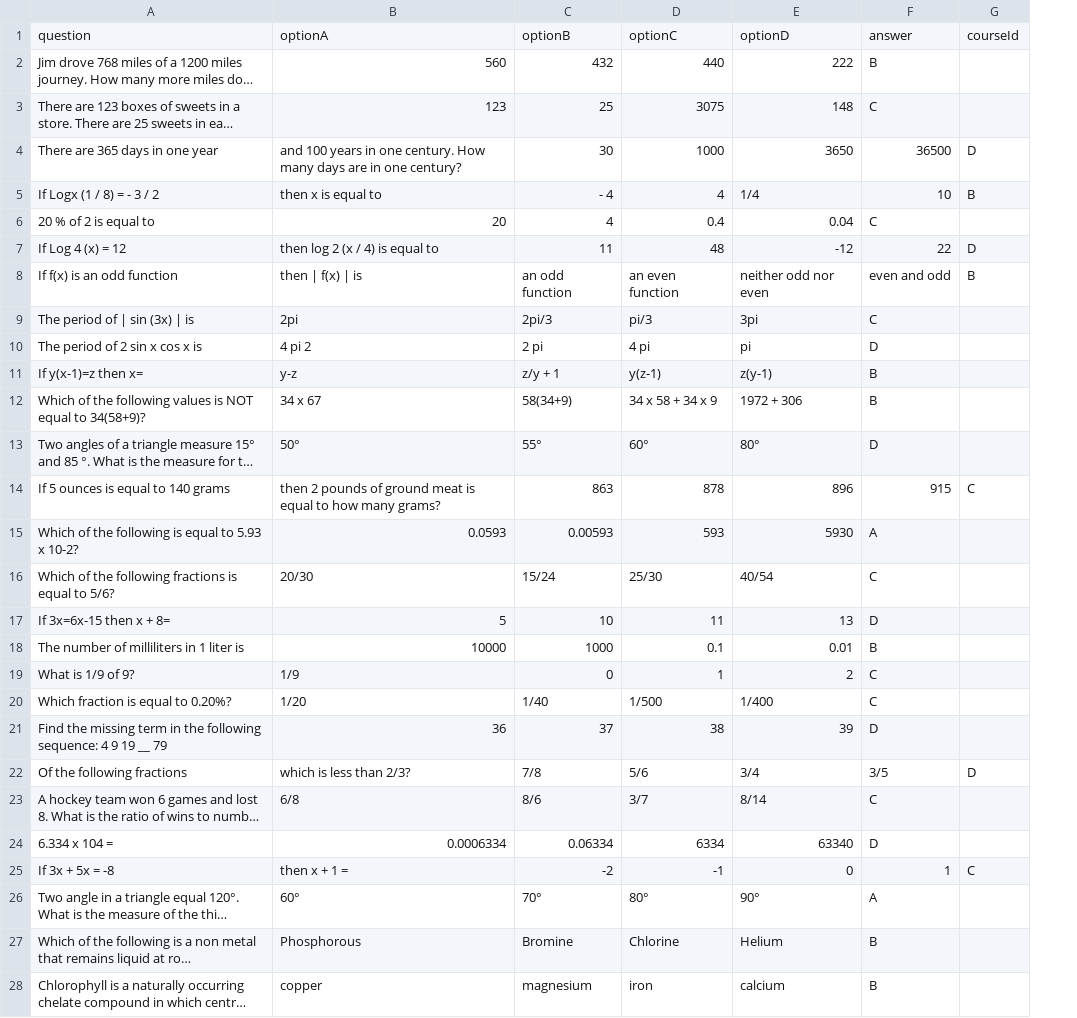
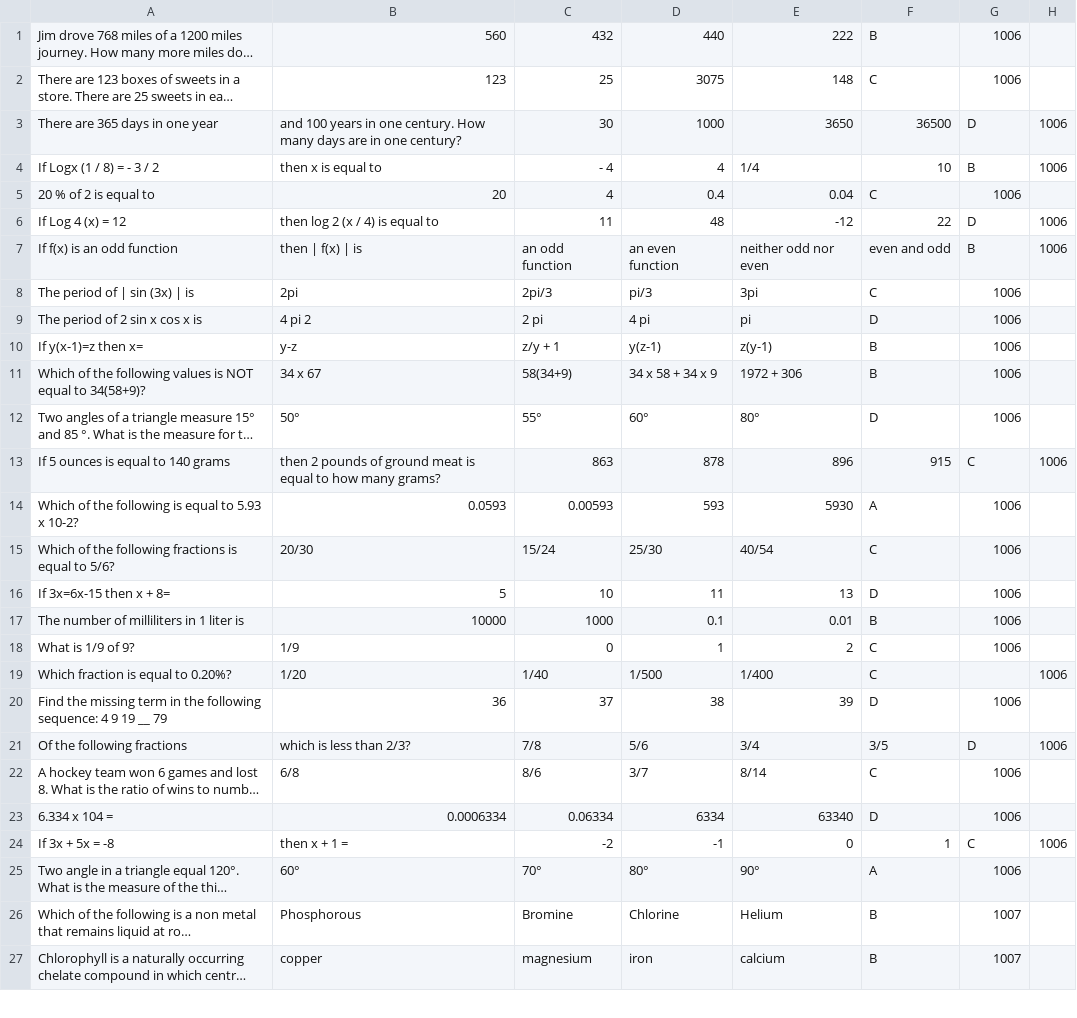
Before and after one commit to johnPBaggs/AdvancedDBFinalProject, a CSV file: FinalProject/data/questions.csv, drawn as a sheet; only a part is shown; long unchanged cells end in …; removed rows and columns are numbered as before the commit, all else as after; the diff covers the shown part only; the diff names each change by its address in the sheet, - before the commit and + after, or states it on an @@ line.

Commit message:
Add files via upload

```diff
--- a/FinalProject/data/questions.csv
+++ b/FinalProject/data/questions.csv
+column H, rows 3-24: 1006 | 1006 |  | 1006 | 1006 |  |  |  |  |  | 1006 |  |  |  |  |  | 1006 |  | 1006 |  |  | 1006
-row 1: question | optionA | optionB | optionC | optionD | answer | courseId
-G1:G2: (empty)
+G1:G2: 1006
-G5: (empty)
+G5: 1006
-G8:G12: (empty)
+G8:G12: 1006
-G14:G18: (empty)
+G14:G18: 1006
-G20: (empty)
+G20: 1006
-G22:G23: (empty)
+G22:G23: 1006
-G25: (empty)
+G25: 1006
-G26:G27: (empty)
+G26:G27: 1007
```
Also changed, not shown: 27 edited cells elsewhere in this file.
